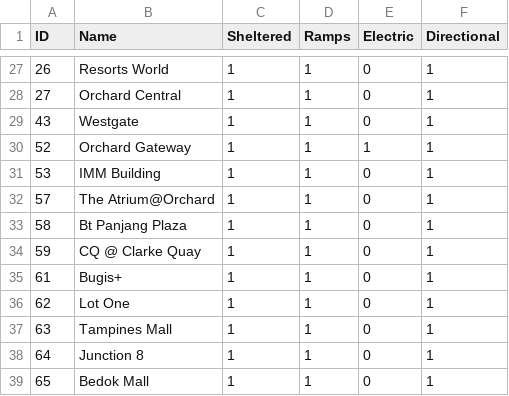
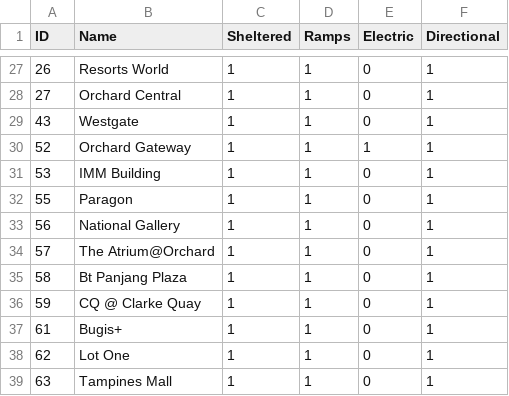
Before and after one commit to ram-nush/easy-park-1, a CSV file: assets/databases/carparks.csv, drawn as a sheet; only a part is shown, gaps mark what is left out; the shorter side is filled out with more unchanged rows; the diff names each change by its address in the sheet, - before the commit and + after, or states it on an @@ line.

Commit message:
added 2 carpark data to the csv

```diff
--- a/assets/databases/carparks.csv
+++ b/assets/databases/carparks.csv
+row 32: 55 | Paragon | 1 | 1 | 0 | 1
+row 33: 56 | National Gallery | 1 | 1 | 0 | 1
```
